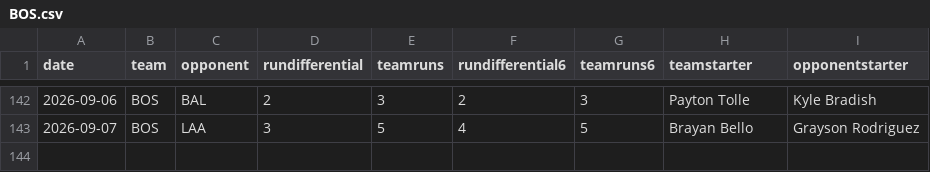
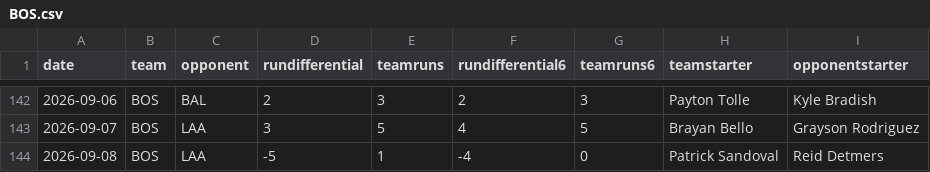
Before and after one commit to fantasy-toolz/mlb-predictions, a CSV file: data/2026/teams/BOS.csv, drawn as a sheet; only a part is shown, gaps mark what is left out; the diff names each change by its address in the sheet, - before the commit and + after, or states it on an @@ line.

```diff
--- a/data/2026/teams/BOS.csv
+++ b/data/2026/teams/BOS.csv
+row 144: 2026-09-08 | BOS | LAA | -5 | 1 | -4 | 0 | Patrick Sandoval | Reid Detmers
```
Also changed, not shown: data/2026/teams/CHC.csv, data/2026/teams/COL.csv, 31 other files.
